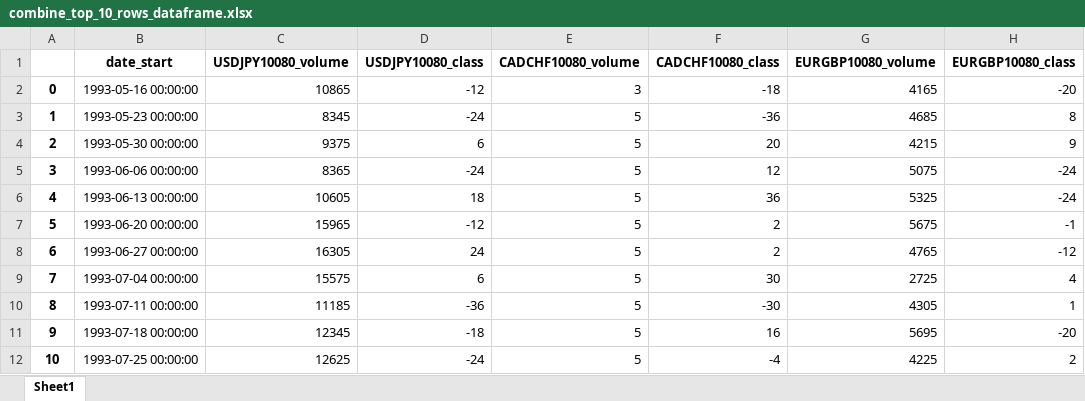
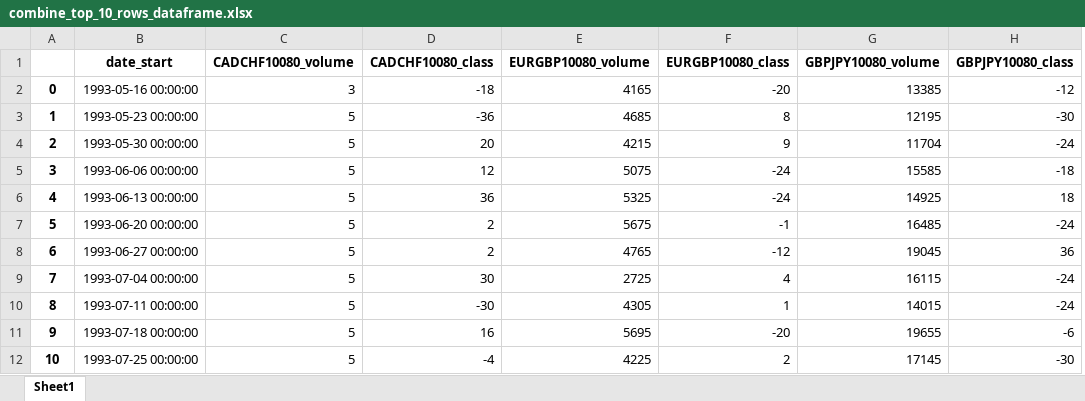
Before and after one commit to akinshipe/Forex_AI_system, an Excel workbook: technical_analysis1/files/combine_top_10_rows_dataframe.xlsx, sheet Sheet1, drawn as a sheet; only a part is shown; values as stored, in another font and other column widths than the file's, no borders; removed rows and columns are numbered as before the commit, all else as after; the diff names each change by its address in the sheet, - before the commit and + after, or states it on an @@ line.

```diff
--- a/technical_analysis1/files/combine_top_10_rows_dataframe.xlsx (sheet Sheet1)
+++ b/technical_analysis1/files/combine_top_10_rows_dataframe.xlsx (sheet Sheet1)
-column C (USDJPY10080_volume), rows 2-12: 10865 | 8345 | 9375 | 8365 | 10605 | 15965 | 16305 | 15575 | 11185 | 12345 | 12625
-column D (USDJPY10080_class), rows 2-12: -12 | -24 | 6 | -24 | 18 | -12 | 24 | 6 | -36 | -18 | -24
+column G (GBPJPY10080_volume), rows 2-12: 13385 | 12195 | 11704 | 15585 | 14925 | 16485 | 19045 | 16115 | 14015 | 19655 | 17145
+column H (GBPJPY10080_class), rows 2-12: -12 | -30 | -24 | -18 | 18 | -24 | 36 | -24 | -24 | -6 | -30
```
Also changed, not shown: technical_analysis1/files/combine_data_dataframe.xlsx, technical_analysis1/files/currency_training_data/EURGBP_combine_data_dataframe.xlsx, 3 other files.
